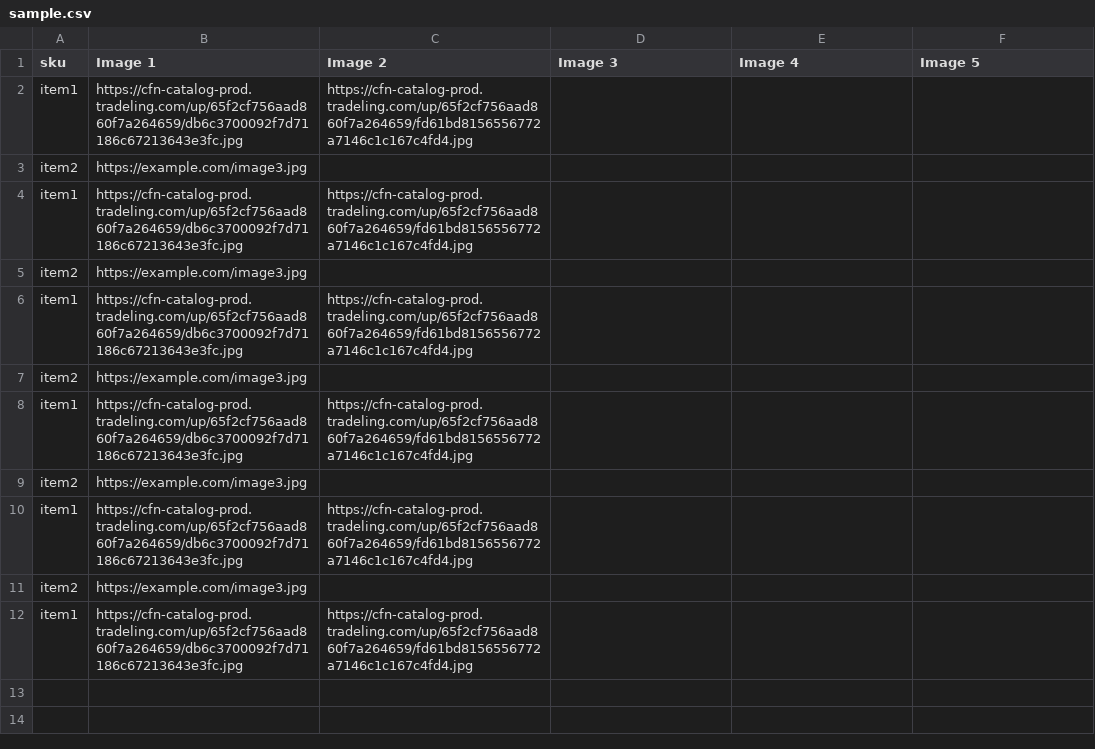
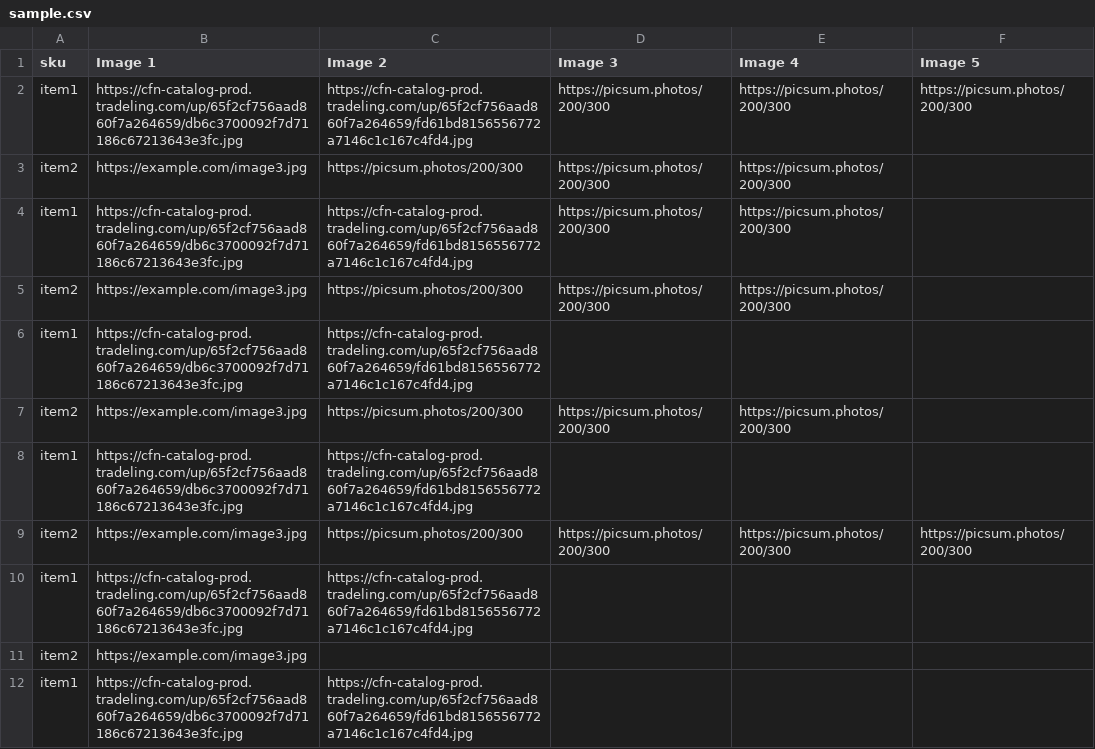
Before and after one commit to ouss4m4/stream-files, a CSV file: sample.csv, drawn as a sheet.

```diff
--- a/sample.csv
+++ b/sample.csv
@@ -1,10 +1,10 @@
 sku,Image 1,Image 2,Image 3,Image 4,Image 5
+item1,https://cfn-catalog-prod.tradeling.com/up/65f2cf756aad860f7a264659/db6c3700092f7d71186c67213643e3fc.jpg,https://cfn-catalog-prod.tradeling.com/up/65f2cf756aad860f7a264659/fd61bd8156556772a7146c1c167c4fd4.jpg,https://picsum.photos/200/300,https://picsum.photos/200/300,https://picsum.photos/200/300
+item2,https://example.com/image3.jpg,https://picsum.photos/200/300,https://picsum.photos/200/300,https://picsum.photos/200/300,
+item1,https://cfn-catalog-prod.tradeling.com/up/65f2cf756aad860f7a264659/db6c3700092f7d71186c67213643e3fc.jpg,https://cfn-catalog-prod.tradeling.com/up/65f2cf756aad860f7a264659/fd61bd8156556772a7146c1c167c4fd4.jpg,https://picsum.photos/200/300,https://picsum.photos/200/300,
+item2,https://example.com/image3.jpg,https://picsum.photos/200/300,https://picsum.photos/200/300,https://picsum.photos/200/300,
 item1,https://cfn-catalog-prod.tradeling.com/up/65f2cf756aad860f7a264659/db6c3700092f7d71186c67213643e3fc.jpg,https://cfn-catalog-prod.tradeling.com/up/65f2cf756aad860f7a264659/fd61bd8156556772a7146c1c167c4fd4.jpg,,,
-item2,https://example.com/image3.jpg,,,,
+item2,https://example.com/image3.jpg,https://picsum.photos/200/300,https://picsum.photos/200/300,https://picsum.photos/200/300,
 item1,https://cfn-catalog-prod.tradeling.com/up/65f2cf756aad860f7a264659/db6c3700092f7d71186c67213643e3fc.jpg,https://cfn-catalog-prod.tradeling.com/up/65f2cf756aad860f7a264659/fd61bd8156556772a7146c1c167c4fd4.jpg,,,
-item2,https://example.com/image3.jpg,,,,
-item1,https://cfn-catalog-prod.tradeling.com/up/65f2cf756aad860f7a264659/db6c3700092f7d71186c67213643e3fc.jpg,https://cfn-catalog-prod.tradeling.com/up/65f2cf756aad860f7a264659/fd61bd8156556772a7146c1c167c4fd4.jpg,,,
-item2,https://example.com/image3.jpg,,,,
-item1,https://cfn-catalog-prod.tradeling.com/up/65f2cf756aad860f7a264659/db6c3700092f7d71186c67213643e3fc.jpg,https://cfn-catalog-prod.tradeling.com/up/65f2cf756aad860f7a264659/fd61bd8156556772a7146c1c167c4fd4.jpg,,,
-item2,https://example.com/image3.jpg,,,,
+item2,https://example.com/image3.jpg,https://picsum.photos/200/300,https://picsum.photos/200/300,https://picsum.photos/200/300,https://picsum.photos/200/300
 item1,https://cfn-catalog-prod.tradeling.com/up/65f2cf756aad860f7a264659/db6c3700092f7d71186c67213643e3fc.jpg,https://cfn-catalog-prod.tradeling.com/up/65f2cf756aad860f7a264659/fd61bd8156556772a7146c1c167c4fd4.jpg,,,
```
Also changed, not shown: 4 other files.
